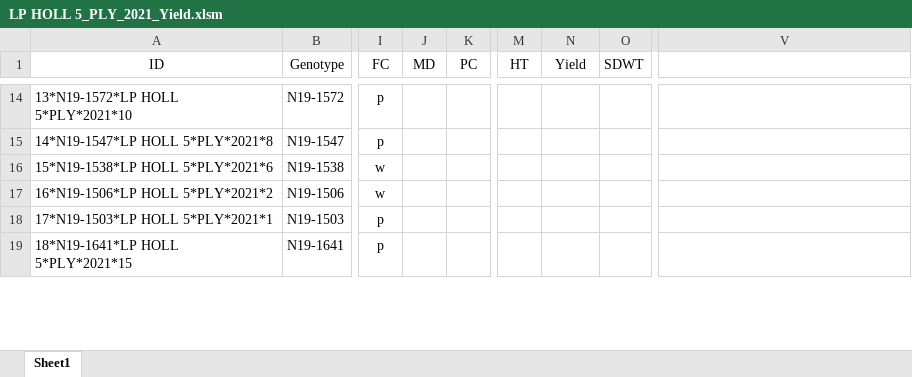
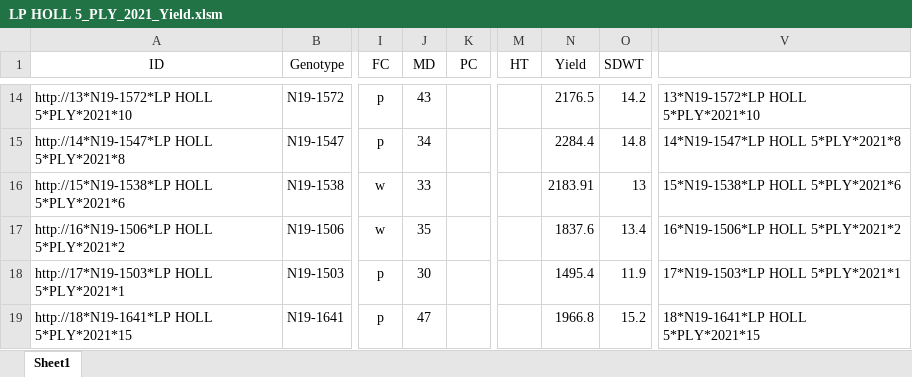
Before and after one commit to jhgille2/snfR, an Excel workbook: sandbox/data/yieldfiles_2021/LP HOLL 5_PLY_2021_Yield.xlsm, sheet Sheet1, drawn as a sheet; only a part is shown, gaps mark what is left out; values as stored, in another font and other column widths than the file's, no borders; charts and pictures not drawn; the diff covers the shown part only; the diff names each change by its address in the sheet, - before the commit and + after, or states it on an @@ line.

```diff
--- a/sandbox/data/yieldfiles_2021/LP HOLL 5_PLY_2021_Yield.xlsm (sheet Sheet1)
+++ b/sandbox/data/yieldfiles_2021/LP HOLL 5_PLY_2021_Yield.xlsm (sheet Sheet1)
-A14 (ID): 13*N19-1572*LP HOLL 5*PLY*2021*10
+A14 (ID): http://13*N19-1572*LP HOLL 5*PLY*2021*10
-J14 (MD): (empty)
+J14 (MD): 43
-N14 (Yield): (empty)
+N14 (Yield): 2176.5
-O14 (SDWT): (empty)
+O14 (SDWT): 14.2
-V14: (empty)
+V14: 13*N19-1572*LP HOLL 5*PLY*2021*10
-A15 (ID): 14*N19-1547*LP HOLL 5*PLY*2021*8
+A15 (ID): http://14*N19-1547*LP HOLL 5*PLY*2021*8
-J15 (MD): (empty)
+J15 (MD): 34
-N15 (Yield): (empty)
+N15 (Yield): 2284.4
-O15 (SDWT): (empty)
+O15 (SDWT): 14.8
-V15: (empty)
+V15: 14*N19-1547*LP HOLL 5*PLY*2021*8
-A16 (ID): 15*N19-1538*LP HOLL 5*PLY*2021*6
+A16 (ID): http://15*N19-1538*LP HOLL 5*PLY*2021*6
-J16 (MD): (empty)
+J16 (MD): 33
-N16 (Yield): (empty)
+N16 (Yield): 2183.91
-O16 (SDWT): (empty)
+O16 (SDWT): 13
-V16: (empty)
+V16: 15*N19-1538*LP HOLL 5*PLY*2021*6
-A17 (ID): 16*N19-1506*LP HOLL 5*PLY*2021*2
+A17 (ID): http://16*N19-1506*LP HOLL 5*PLY*2021*2
-J17 (MD): (empty)
+J17 (MD): 35
-N17 (Yield): (empty)
+N17 (Yield): 1837.6
-O17 (SDWT): (empty)
+O17 (SDWT): 13.4
-V17: (empty)
+V17: 16*N19-1506*LP HOLL 5*PLY*2021*2
-A18 (ID): 17*N19-1503*LP HOLL 5*PLY*2021*1
+A18 (ID): http://17*N19-1503*LP HOLL 5*PLY*2021*1
-J18 (MD): (empty)
+J18 (MD): 30
-N18 (Yield): (empty)
+N18 (Yield): 1495.4
-O18 (SDWT): (empty)
+O18 (SDWT): 11.9
-V18: (empty)
+V18: 17*N19-1503*LP HOLL 5*PLY*2021*1
-A19 (ID): 18*N19-1641*LP HOLL 5*PLY*2021*15
+A19 (ID): http://18*N19-1641*LP HOLL 5*PLY*2021*15
-J19 (MD): (empty)
+J19 (MD): 47
-N19 (Yield): (empty)
+N19 (Yield): 1966.8
-O19 (SDWT): (empty)
+O19 (SDWT): 15.2
-V19: (empty)
+V19: 18*N19-1641*LP HOLL 5*PLY*2021*15
```
Also changed, not shown: 290 edited cells elsewhere in this sheet, charts or pictures, sandbox/data/yieldfiles_2021/HIF 5_PLY_2021_Yield.xlsm, sandbox/data/yieldfiles_2021/Jay Test 2_PLY_2021_Yield.xlsm, 17 other files.
